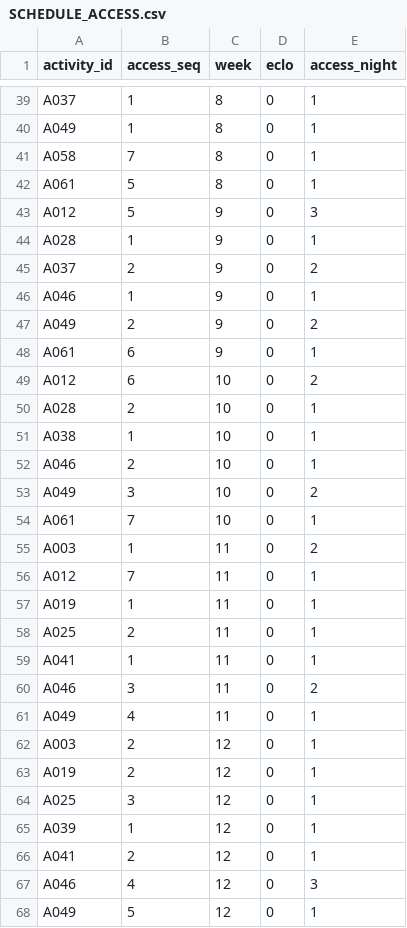
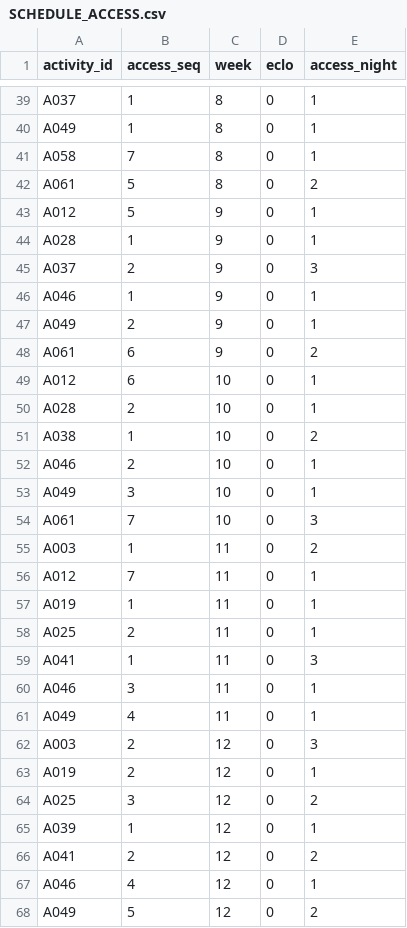
Before and after one commit to louistaii/Sincro, a CSV file: out/optimal-a/SCHEDULE_ACCESS.csv, drawn as a sheet; only a part is shown, gaps mark what is left out; the diff covers the shown part only.

```diff
--- a/out/optimal-a/SCHEDULE_ACCESS.csv
+++ b/out/optimal-a/SCHEDULE_ACCESS.csv
@@ -41,15 +41,15 @@ A049,1,8,0,1
 A058,7,8,0,1
-A061,5,8,0,1
-A012,5,9,0,3
+A061,5,8,0,2
+A012,5,9,0,1
 A028,1,9,0,1
-A037,2,9,0,2
+A037,2,9,0,3
 A046,1,9,0,1
-A049,2,9,0,2
-A061,6,9,0,1
-A012,6,10,0,2
+A049,2,9,0,1
+A061,6,9,0,2
+A012,6,10,0,1
 A028,2,10,0,1
-A038,1,10,0,1
+A038,1,10,0,2
 A046,2,10,0,1
-A049,3,10,0,2
-A061,7,10,0,1
+A049,3,10,0,1
+A061,7,10,0,3
 A003,1,11,0,2
@@ -58,11 +58,11 @@ A019,1,11,0,1
 A025,2,11,0,1
-A041,1,11,0,1
-A046,3,11,0,2
+A041,1,11,0,3
+A046,3,11,0,1
 A049,4,11,0,1
-A003,2,12,0,1
+A003,2,12,0,3
 A019,2,12,0,1
-A025,3,12,0,1
+A025,3,12,0,2
 A039,1,12,0,1
-A041,2,12,0,1
-A046,4,12,0,3
-A049,5,12,0,1
+A041,2,12,0,2
+A046,4,12,0,1
+A049,5,12,0,2
```
Also changed, not shown: 1 added row, 1 removed row and 65 edited cells elsewhere in this file, out/optimal-a/SCHEDULE_OCCUPANCY.csv, out/optimal-b/RESULTS.csv, 12 other files.
